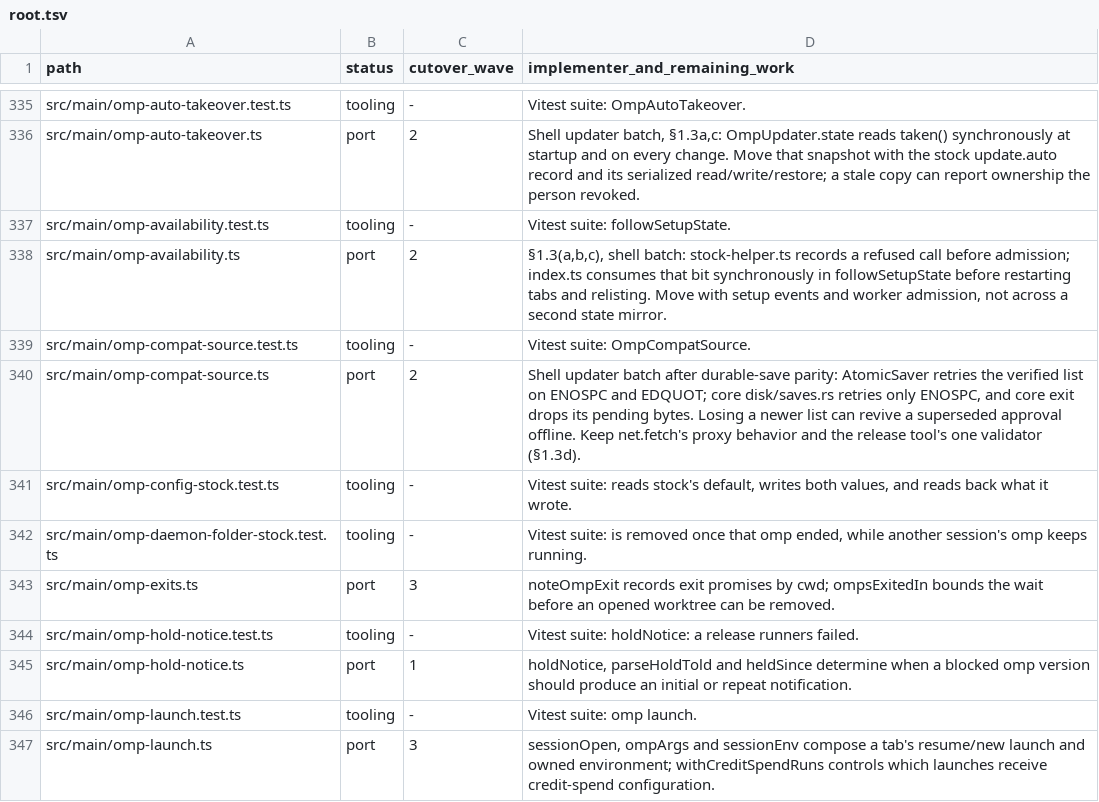
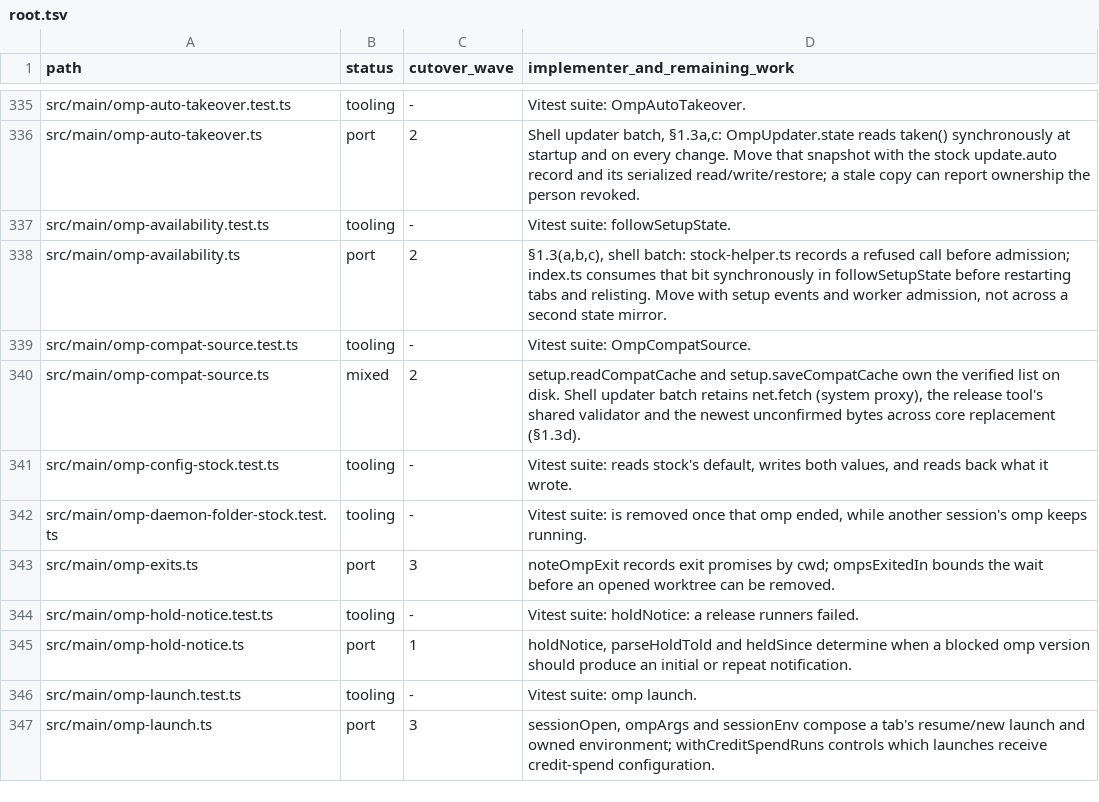
Before and after one commit to seuput-inc/ompdesk, a TSV file: docs/rust-inventory/root.tsv, drawn as a sheet; only a part is shown, gaps mark what is left out.

Commit message:
refactor(setup): persist the verified omp list in the core
- Use write_kept for quota and full-disk retries. Reconcile the newest unconfirmed list when the core restarts.

```diff
--- a/docs/rust-inventory/root.tsv
+++ b/docs/rust-inventory/root.tsv
@@ -339,3 +339,3 @@ src/main/omp-availability.ts	port	2	§1.3(a,b,c), shell batch: stock-helper.ts r
 src/main/omp-compat-source.test.ts	tooling	-	Vitest suite: OmpCompatSource.
-src/main/omp-compat-source.ts	port	2	Shell updater batch after durable-save parity: AtomicSaver retries the verified list on ENOSPC and EDQUOT; core disk/saves.rs retries only ENOSPC, and core exit drops its pending bytes. Losing a newer list can revive a superseded approval offline. Keep net.fetch's proxy behavior and the release tool's one validator (§1.3d).
+src/main/omp-compat-source.ts	mixed	2	setup.readCompatCache and setup.saveCompatCache own the verified list on disk. Shell updater batch retains net.fetch (system proxy), the release tool's shared validator and the newest unconfirmed bytes across core replacement (§1.3d).
 src/main/omp-config-stock.test.ts	tooling	-	Vitest suite: reads stock's default, writes both values, and reads back what it wrote.
```
Also changed, not shown: 7 other files.
